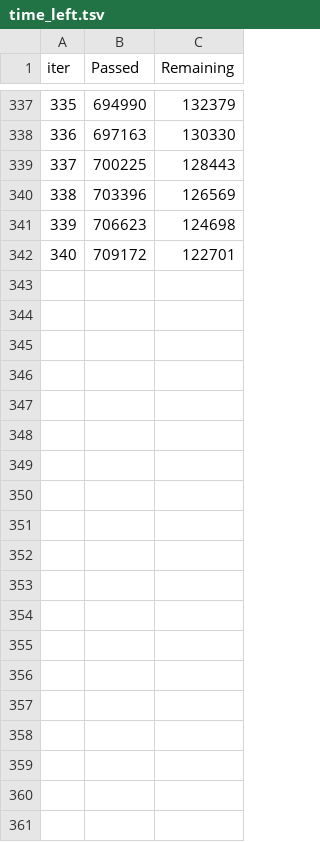
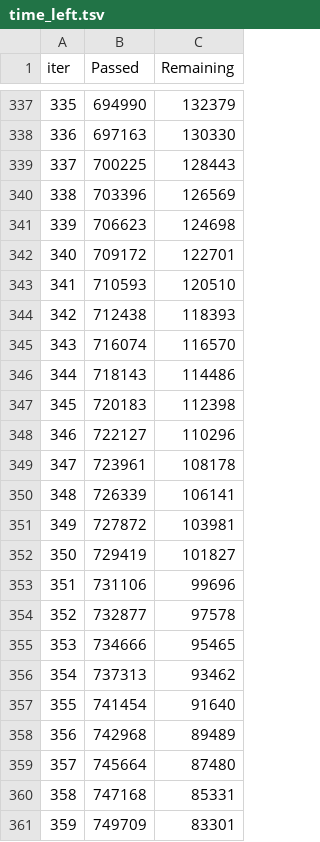
Before and after one commit to junglewill/Click-through-rate-prediction, a TSV file: catboost_info/time_left.tsv, drawn as a sheet; only a part is shown, gaps mark what is left out; the diff covers the shown part only; the diff names each change by its address in the sheet, - before the commit and + after, or states it on an @@ line.

```diff
--- a/catboost_info/time_left.tsv
+++ b/catboost_info/time_left.tsv
+row 343: 341 | 710593 | 120510
+row 344: 342 | 712438 | 118393
+row 345: 343 | 716074 | 116570
+row 346: 344 | 718143 | 114486
+row 347: 345 | 720183 | 112398
+row 348: 346 | 722127 | 110296
+row 349: 347 | 723961 | 108178
+row 350: 348 | 726339 | 106141
+row 351: 349 | 727872 | 103981
+row 352: 350 | 729419 | 101827
+row 353: 351 | 731106 | 99696
+row 354: 352 | 732877 | 97578
+row 355: 353 | 734666 | 95465
+row 356: 354 | 737313 | 93462
+row 357: 355 | 741454 | 91640
+row 358: 356 | 742968 | 89489
+row 359: 357 | 745664 | 87480
+row 360: 358 | 747168 | 85331
+row 361: 359 | 749709 | 83301
```
Also changed, not shown: 40 added rows elsewhere in this file, catboost_info/learn_error.tsv, catboost_info/test_error.tsv, 6 other files.
